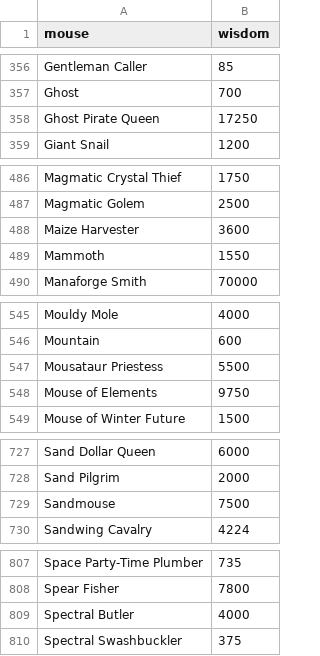
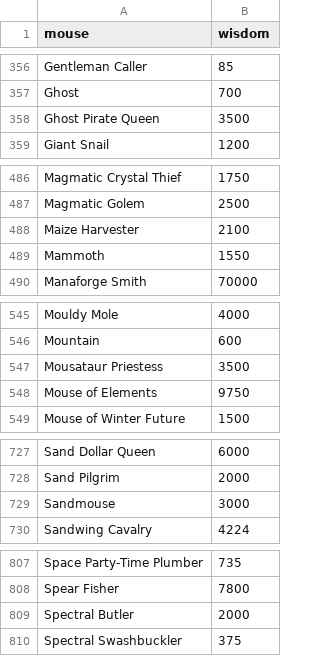
Before and after one commit to tsitu/MH-Tools, a CSV file: data/mouse-wisdom.csv, drawn as a sheet; only a part is shown, gaps mark what is left out; the diff covers the shown part only.

Commit message:
Update wisdom for Halloween mice
These were updated with the release of the Gloomy Greenwood event.
Wisdom values were derived by various volunteers in Discord:
https://discord.com/channels/275500976662773761/900102068902178886/900119765232779317

```diff
--- a/data/mouse-wisdom.csv
+++ b/data/mouse-wisdom.csv
@@ -357,3 +357,3 @@ Gentleman Caller,85
 Ghost,700
-Ghost Pirate Queen,17250
+Ghost Pirate Queen,3500
 Giant Snail,1200
@@ -487,3 +487,3 @@ Magmatic Crystal Thief,1750
 Magmatic Golem,2500
-Maize Harvester,3600
+Maize Harvester,2100
 Mammoth,1550
@@ -546,3 +546,3 @@ Mouldy Mole,4000
 Mountain,600
-Mousataur Priestess,5500
+Mousataur Priestess,3500
 Mouse of Elements,9750
@@ -728,3 +728,3 @@ Sand Dollar Queen,6000
 Sand Pilgrim,2000
-Sandmouse,7500
+Sandmouse,3000
 Sandwing Cavalry,4224
@@ -808,3 +808,3 @@ Space Party-Time Plumber,735
 Spear Fisher,7800
-Spectral Butler,4000
+Spectral Butler,2000
 Spectral Swashbuckler,375
```
Also changed, not shown: 9 edited cells elsewhere in this file.
